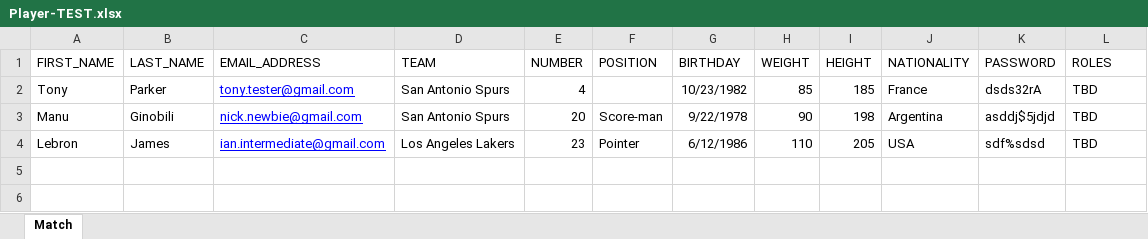
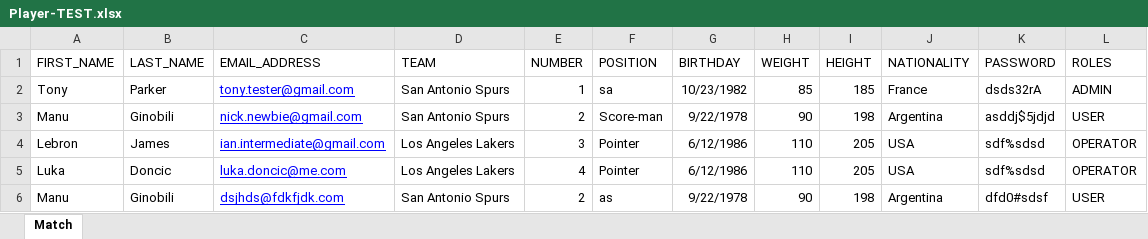
Before and after one commit to genpurcm/project1, an Excel workbook: Player-TEST.xlsx, sheet Match, drawn as a sheet; values as stored, in another font and other column widths than the file's, no borders; the diff names each change by its address in the sheet, - before the commit and + after, or states it on an @@ line.

```diff
--- a/Player-TEST.xlsx (sheet Match)
+++ b/Player-TEST.xlsx (sheet Match)
-E2 (NUMBER): 4
+E2 (NUMBER): 1
-F2 (POSITION): (empty)
+F2 (POSITION): sa
-L2 (ROLES): TBD
+L2 (ROLES): ADMIN
-E3 (NUMBER): 20
+E3 (NUMBER): 2
-L3 (ROLES): TBD
+L3 (ROLES): USER
-E4 (NUMBER): 23
+E4 (NUMBER): 3
-L4 (ROLES): TBD
+L4 (ROLES): OPERATOR
+row 5: Luka | Doncic | luka.doncic@me.com | Los Angeles Lakers | 4 | Pointer | 6/12/1986 | 110 | 205 | USA | sdf%sdsd | OPERATOR
+row 6: Manu | Ginobili | dsjhds@fdkfjdk.com | San Antonio Spurs | 2 | as | 9/22/1978 | 90 | 198 | Argentina | dfd0#sdsf | USER
```
Also changed, not shown: 2 other files.
